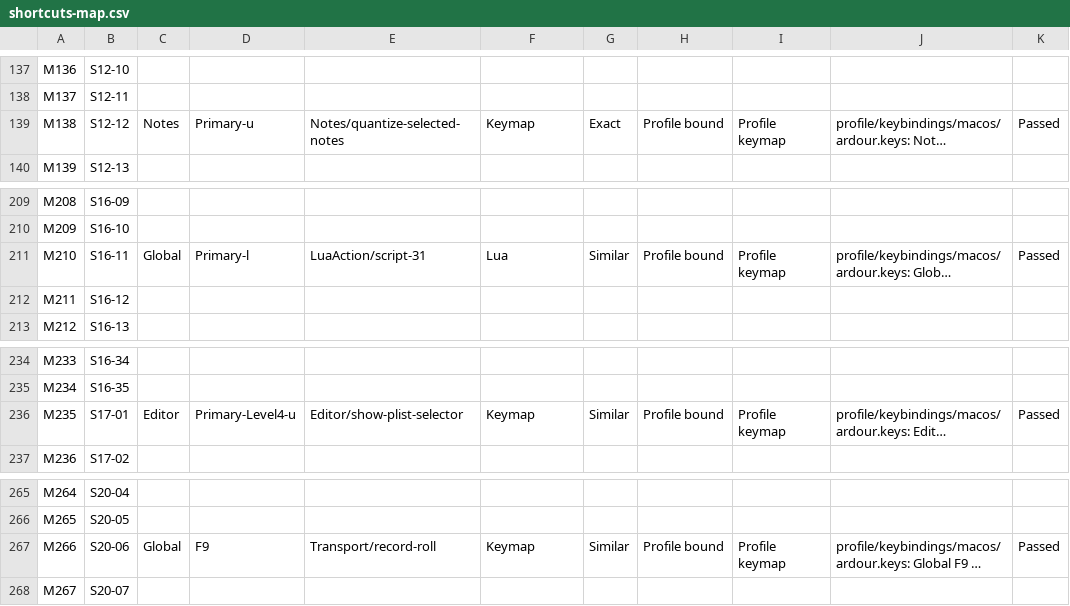
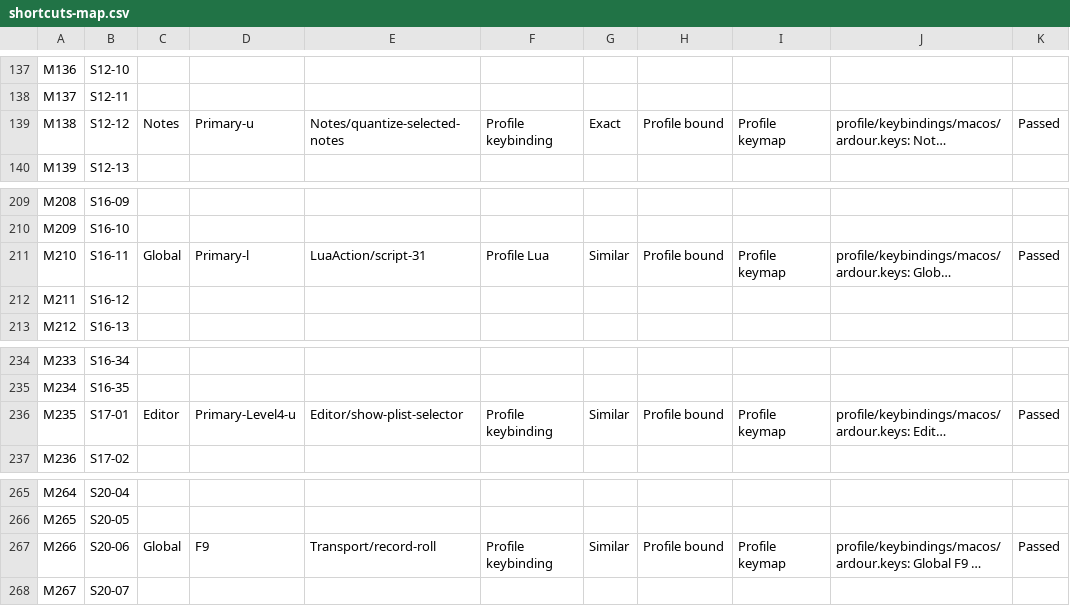
Before and after one commit to jokroese/ardoton, a CSV file: contract/shortcuts-map.csv, drawn as a sheet; only a part is shown, gaps mark what is left out; long unchanged cells end in …; the diff covers the shown part only; the diff names each change by its address in the sheet, - before the commit and + after, or states it on an @@ line.

```diff
--- a/contract/shortcuts-map.csv
+++ b/contract/shortcuts-map.csv
-F139: Keymap
+F139: Profile keybinding
-F211: Lua
+F211: Profile Lua
-F236: Keymap
+F236: Profile keybinding
-F267: Keymap
+F267: Profile keybinding
```
Also changed, not shown: 10 edited cells elsewhere in this file, 2 other files.
